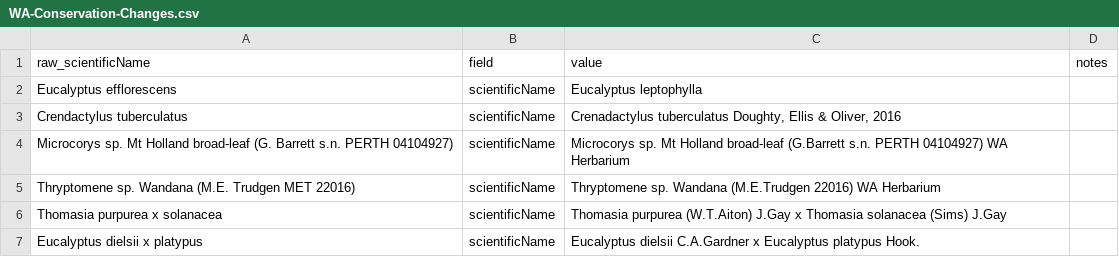
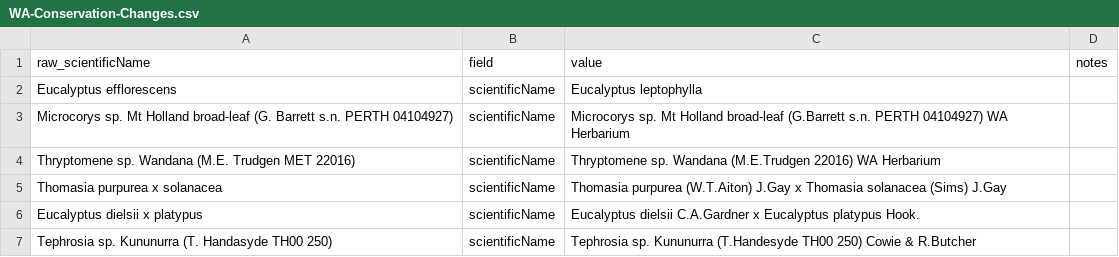
Before and after one commit to AtlasOfLivingAustralia/authoritative-lists, a CSV file: automated-processes/updateConservationSensitive/Changes/WA-Conservation-Changes.csv, drawn as a sheet; only a part is shown; the shorter side is filled out with more unchanged rows; the diff names each change by its address in the sheet, - before the commit and + after, or states it on an @@ line.

Commit message:
Updated WA adjustment lists to remove Crenadactylus tuberculatus as no longer needed.

```diff
--- a/automated-processes/updateConservationSensitive/Changes/WA-Conservation-Changes.csv
+++ b/automated-processes/updateConservationSensitive/Changes/WA-Conservation-Changes.csv
-row 3: Crendactylus tuberculatus | scientificName | Crenadactylus tuberculatus Doughty, Ellis & Oliver, 2016
```
Also changed, not shown: automated-processes/updateConservationSensitive/Changes/WA-Sensitive-Changes.csv.
